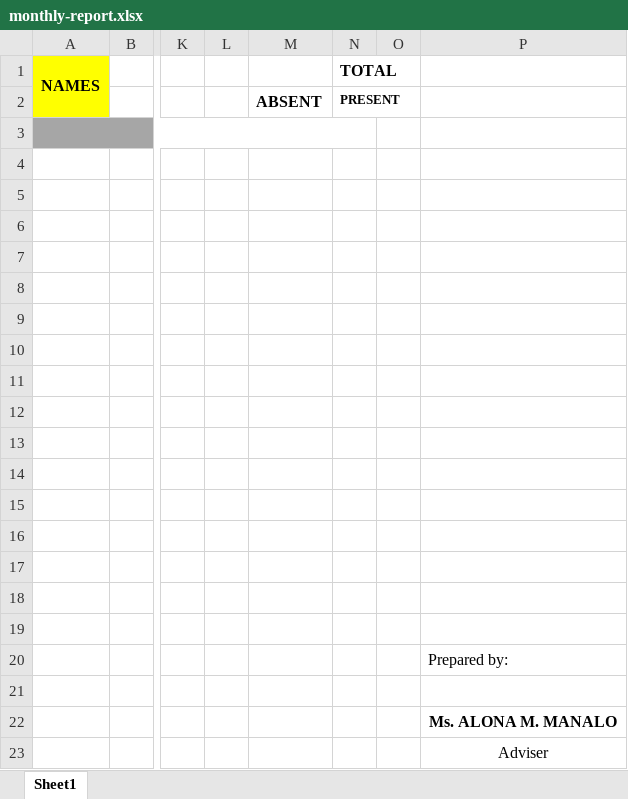
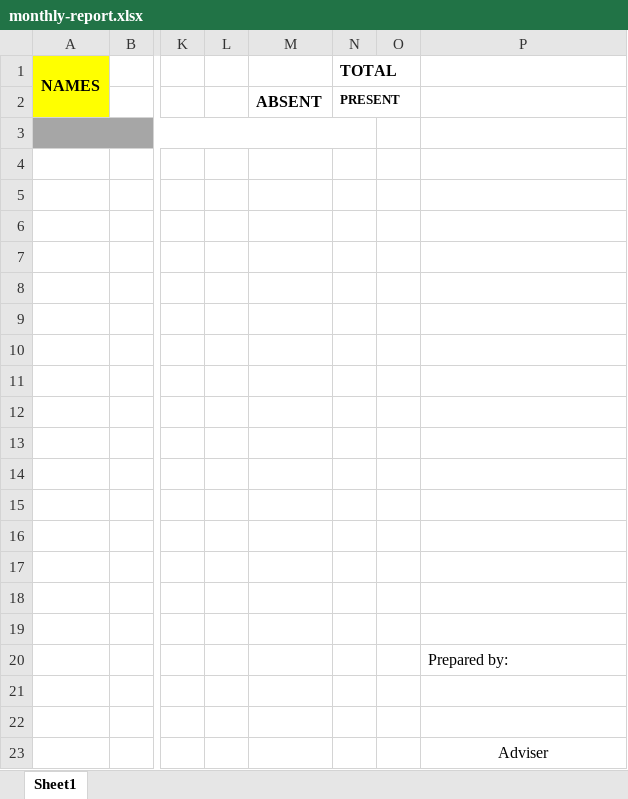
Before and after one commit to raicsp/scan-admin-panel, an Excel workbook: monthly-report.xlsx, sheet Sheet1, drawn as a sheet; only a part is shown, gaps mark what is left out; values as stored, in another font and other column widths than the file's, no borders; the diff names each change by its address in the sheet, - before the commit and + after, or states it on an @@ line.

```diff
--- a/monthly-report.xlsx (sheet Sheet1)
+++ b/monthly-report.xlsx (sheet Sheet1)
-P22: Ms. ALONA M. MANALO
+P22: (empty)
```
Also changed, not shown: daily-attendance.xlsx, 14 other files.
